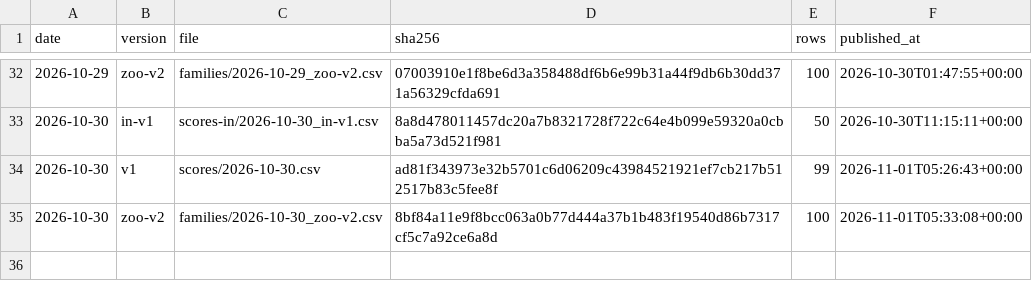
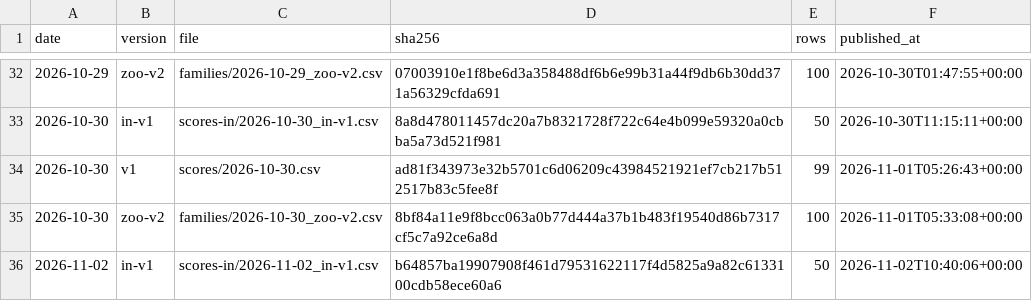
Before and after one commit to quantooox/quantooo, a CSV file: track_record/ledger.csv, drawn as a sheet; only a part is shown, gaps mark what is left out; the diff names each change by its address in the sheet, - before the commit and + after, or states it on an @@ line.

Commit message:
Track record update 2026-11-02

```diff
--- a/track_record/ledger.csv
+++ b/track_record/ledger.csv
+row 36: 2026-11-02 | in-v1 | scores-in/2026-11-02_in-v1.csv | b64857ba19907908f461d79531622117f4d5825a9a82c6133100cdb58ece60a6 | 50 | 2026-11-02T10:40:06+00:00
```
Also changed, not shown: 2 other files.
